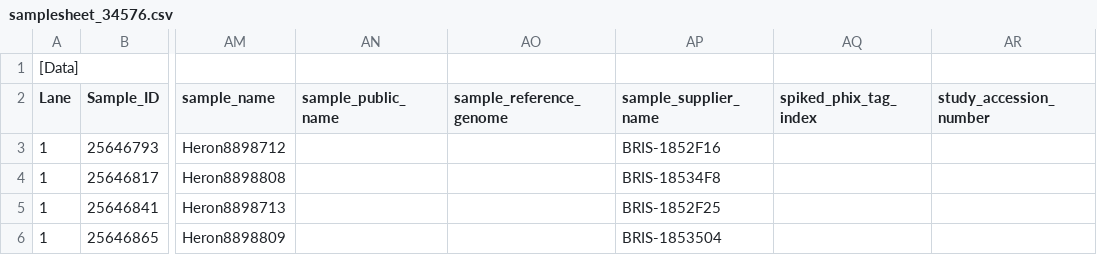
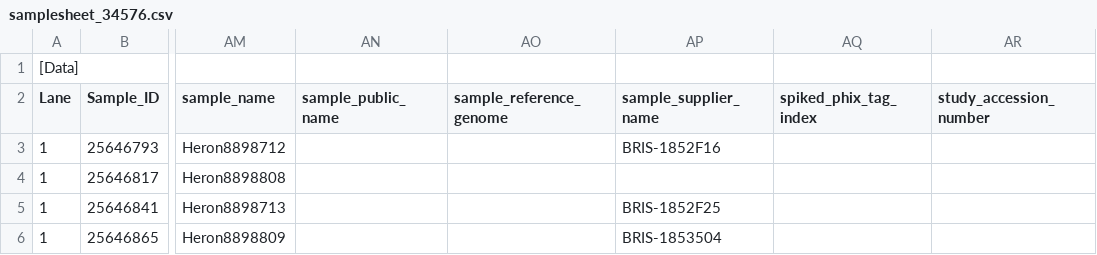
Before and after one commit to wtsi-npg/npg_seq_pipeline, a CSV file: t/data/novaseq/200709_A00948_0157_AHM2J2DRXX/Data/Intensities/BAM_basecalls_20200710-105415/metadata_cache_34576/samplesheet_34576.csv, drawn as a sheet; only a part is shown, gaps mark what is left out; the diff names each change by its address in the sheet, - before the commit and + after, or states it on an @@ line.

Commit message:
cope with absent sample supplier name

```diff
--- a/t/data/novaseq/200709_A00948_0157_AHM2J2DRXX/Data/Intensities/BAM_basecalls_20200710-105415/metadata_cache_34576/samplesheet_34576.csv
+++ b/t/data/novaseq/200709_A00948_0157_AHM2J2DRXX/Data/Intensities/BAM_basecalls_20200710-105415/metadata_cache_34576/samplesheet_34576.csv
-AP4 (sample_supplier_name): BRIS-18534F8
+AP4 (sample_supplier_name): (empty)
```
Also changed, not shown: 2 other files.
